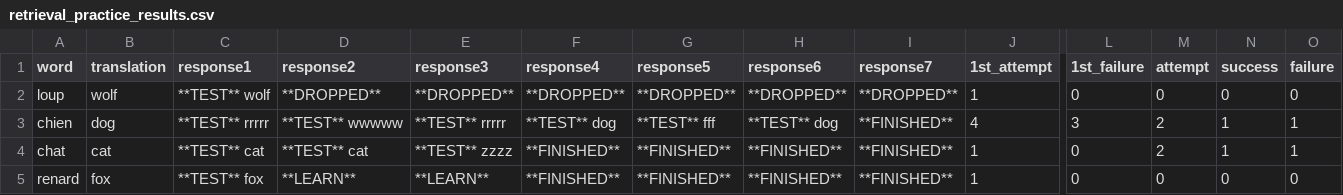
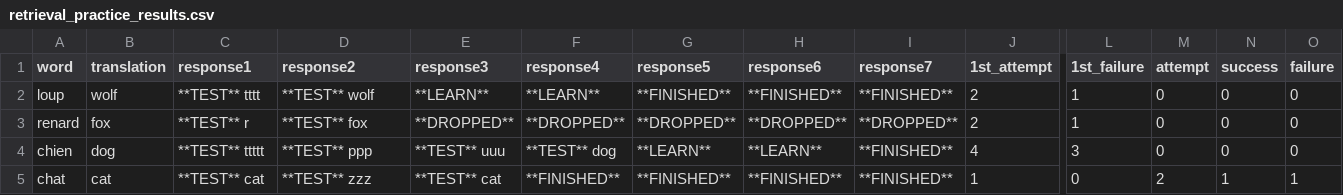
Before and after one commit to AlessandroCuozzo/Psycho, a CSV file: retrieval_practice_results.csv, drawn as a sheet; only a part is shown, gaps mark what is left out; removed rows and columns are numbered as before the commit, all else as after; rows hold the shown columns only; the diff names each change by its address in the sheet, - before the commit and + after, or states it on an @@ line.

Commit message:
correct learn bug -> experiment.py line 106

```diff
--- a/retrieval_practice_results.csv
+++ b/retrieval_practice_results.csv
-C2 (response1): **TEST** wolf
+C2 (response1): **TEST** tttt
-D2 (response2): **DROPPED**
+D2 (response2): **TEST** wolf
-E2 (response3): **DROPPED**
+E2 (response3): **LEARN**
-F2 (response4): **DROPPED**
+F2 (response4): **LEARN**
-G2 (response5): **DROPPED**
+G2 (response5): **FINISHED**
-H2 (response6): **DROPPED**
+H2 (response6): **FINISHED**
-I2 (response7): **DROPPED**
+I2 (response7): **FINISHED**
-J2 (1st_attempt): 1
+J2 (1st_attempt): 2
-L2 (1st_failure): 0
+L2 (1st_failure): 1
+row 3: renard | fox | **TEST** r | **TEST** fox | **DROPPED** | **DROPPED** | **DROPPED** | **DROPPED** | **DROPPED** | 2 | 1 | 0 | 0 | 0
-C4 (response1): **TEST** rrrrr
+C4 (response1): **TEST** ttttt
-D4 (response2): **TEST** wwwww
+D4 (response2): **TEST** ppp
-E4 (response3): **TEST** rrrrr
+E4 (response3): **TEST** uuu
-G4 (response5): **TEST** fff
+G4 (response5): **LEARN**
-H4 (response6): **TEST** dog
+H4 (response6): **LEARN**
-M4 (attempt): 2
+M4 (attempt): 0
-N4 (success): 1
+N4 (success): 0
-O4 (failure): 1
+O4 (failure): 0
-D5 (response2): **TEST** cat
+D5 (response2): **TEST** zzz
-E5 (response3): **TEST** zzzz
+E5 (response3): **TEST** cat
-row 5: renard | fox | **TEST** fox | **LEARN** | **LEARN** | **FINISHED** | **FINISHED** | **FINISHED** | **FINISHED** | 1 | 0 | 0 | 0 | 0
```
Also changed, not shown: 3 other files.
